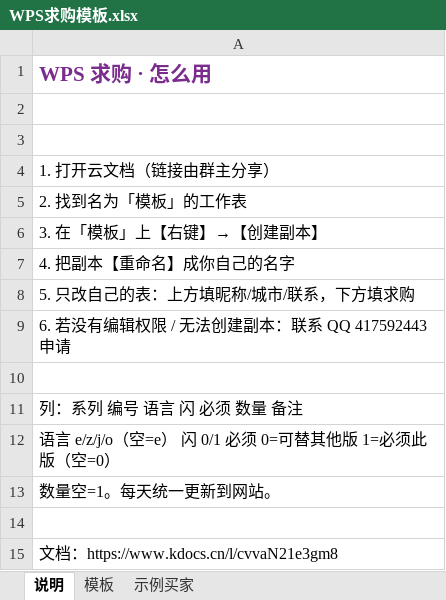
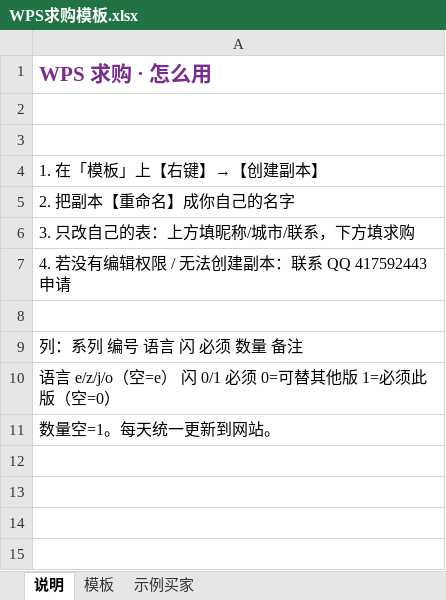
Before and after one commit to ClayStan404/mtg-showcase, an Excel workbook: templates/WPS求购模板.xlsx, sheet 说明, drawn as a sheet; values as stored, in another font and other column widths than the file's, no borders; the diff names each change by its address in the sheet, - before the commit and + after, or states it on an @@ line.

Commit message:
Shorten WPS template help: drop open-doc and URL lines

```diff
--- a/templates/WPS求购模板.xlsx (sheet 说明)
+++ b/templates/WPS求购模板.xlsx (sheet 说明)
-A4: 1. 打开云文档（链接由群主分享）
+A4: 1. 在「模板」上【右键】→【创建副本】
-A5: 2. 找到名为「模板」的工作表
+A5: 2. 把副本【重命名】成你自己的名字
-A6: 3. 在「模板」上【右键】→【创建副本】
+A6: 3. 只改自己的表：上方填昵称/城市/联系，下方填求购
-A7: 4. 把副本【重命名】成你自己的名字
+A7: 4. 若没有编辑权限 / 无法创建副本：联系 QQ 417592443 申请
-row 8: 5. 只改自己的表：上方填昵称/城市/联系，下方填求购
-row 9: 6. 若没有编辑权限 / 无法创建副本：联系 QQ 417592443 申请
-row 14: (empty)
-row 15: 文档：https://www.kdocs.cn/l/cvvaN21e3gm8
```
Also changed, not shown: templates/WPS库存协作模板.xlsx.
